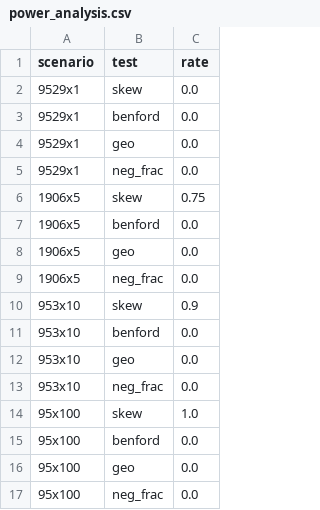
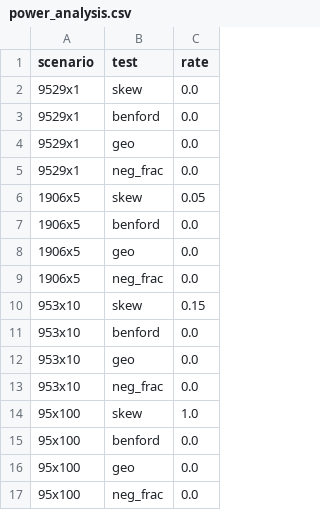
Before and after one commit to tom-doerr/bsw_analysis, a CSV file: data/power_analysis.csv, drawn as a sheet.

```diff
--- a/data/power_analysis.csv
+++ b/data/power_analysis.csv
@@ -5,3 +5,3 @@ scenario,test,rate
 9529x1,neg_frac,0.0
-1906x5,skew,0.75
+1906x5,skew,0.05
 1906x5,benford,0.0
@@ -9,3 +9,3 @@ scenario,test,rate
 1906x5,neg_frac,0.0
-953x10,skew,0.9
+953x10,skew,0.15
 953x10,benford,0.0
```
Also changed, not shown: 6 other files.
